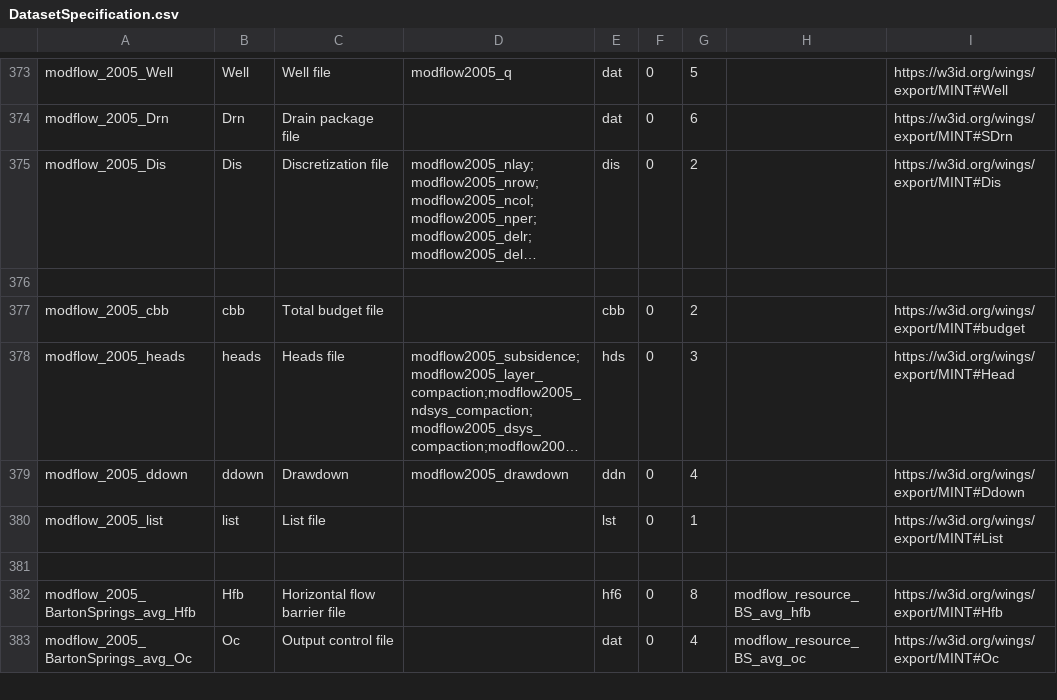
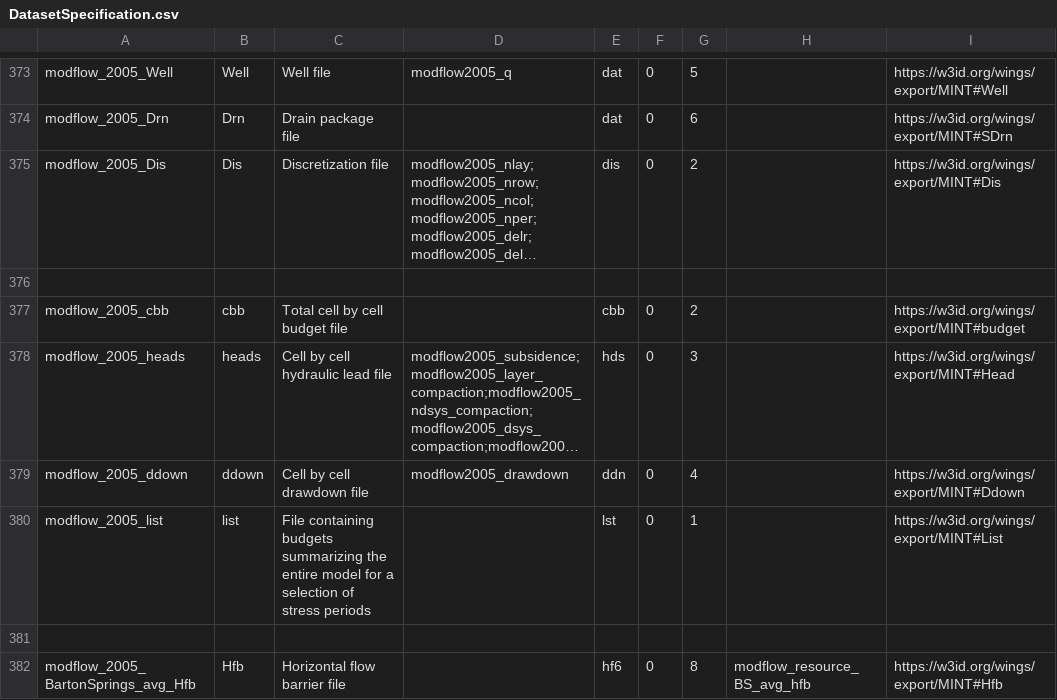
Before and after one commit to mintproject/ModelCatalog, a CSV file: Data/DatasetSpecification.csv, drawn as a sheet; only a part is shown, gaps mark what is left out; the shorter side is filled out with more unchanged rows; long unchanged cells end in …; the diff names each change by its address in the sheet, - before the commit and + after, or states it on an @@ line.

```diff
--- a/Data/DatasetSpecification.csv
+++ b/Data/DatasetSpecification.csv
-C377: Total budget file
+C377: Total cell by cell budget file
-C378: Heads file
+C378: Cell by cell hydraulic lead file
-C379: Drawdown
+C379: Cell by cell drawdown file
-C380: List file
+C380: File containing budgets summarizing the entire model for a selection of stress periods
```
Also changed, not shown: Data/Model.csv, Data/ModelConfiguration.csv, 7 other files.
